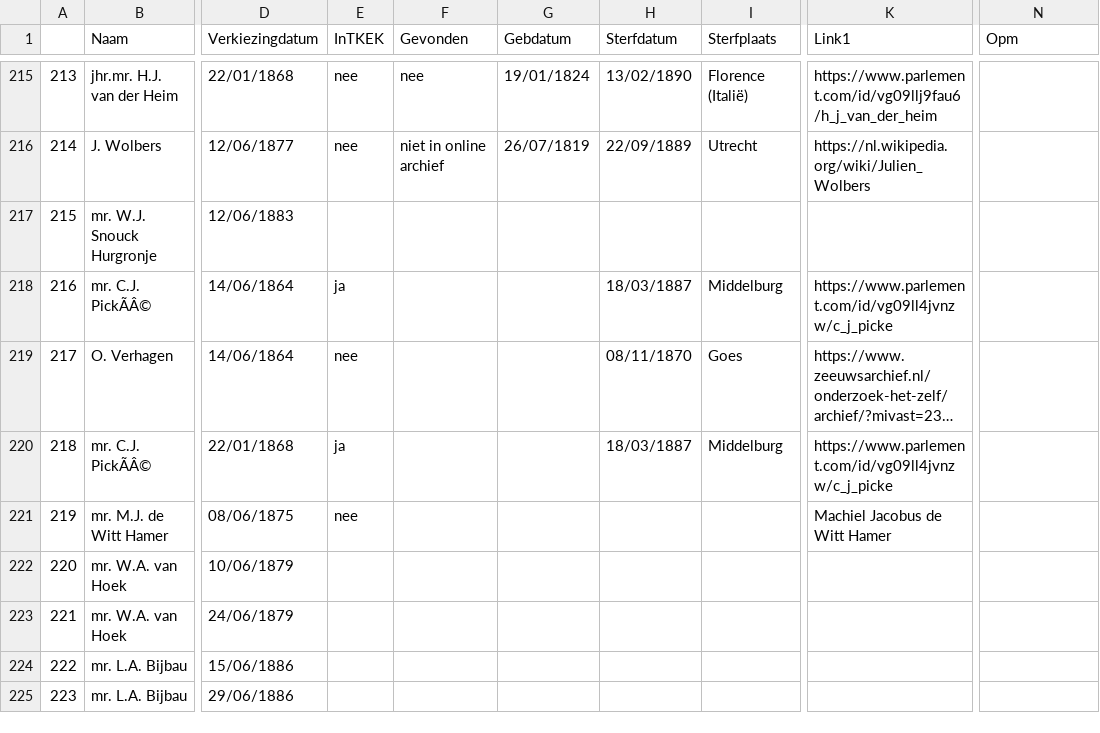
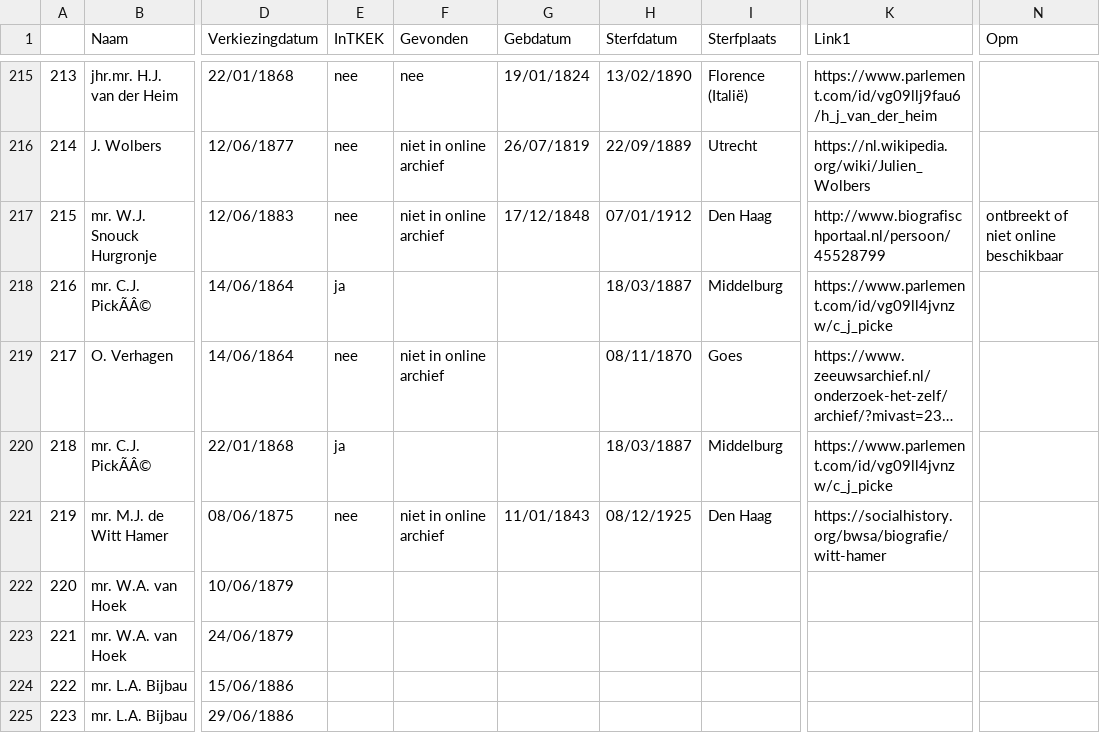
Before and after one commit to basm92/Polrents, a CSV file: Administration/new_data_entry_file.csv, drawn as a sheet; only a part is shown, gaps mark what is left out; long unchanged cells end in …; the diff covers the shown part only; the diff names each change by its address in the sheet, - before the commit and + after, or states it on an @@ line.

Commit message:
add new csv file

```diff
--- a/Administration/new_data_entry_file.csv
+++ b/Administration/new_data_entry_file.csv
-E217 (InTKEK): (empty)
+E217 (InTKEK): nee
-F217 (Gevonden): (empty)
+F217 (Gevonden): niet in online archief
-G217 (Gebdatum): (empty)
+G217 (Gebdatum): 17/12/1848
-H217 (Sterfdatum): (empty)
+H217 (Sterfdatum): 07/01/1912
-I217 (Sterfplaats): (empty)
+I217 (Sterfplaats): Den Haag
-K217 (Link1): (empty)
+K217 (Link1): http://www.biografischportaal.nl/persoon/45528799
-N217 (Opm): (empty)
+N217 (Opm): ontbreekt of niet online beschikbaar
-F219 (Gevonden): (empty)
+F219 (Gevonden): niet in online archief
-F221 (Gevonden): (empty)
+F221 (Gevonden): niet in online archief
-G221 (Gebdatum): (empty)
+G221 (Gebdatum): 11/01/1843
-H221 (Sterfdatum): (empty)
+H221 (Sterfdatum): 08/12/1925
-I221 (Sterfplaats): (empty)
+I221 (Sterfplaats): Den Haag
-K221 (Link1): Machiel Jacobus de Witt Hamer
+K221 (Link1): https://socialhistory.org/bwsa/biografie/witt-hamer
```
Also changed, not shown: 39 edited cells elsewhere in this file.
